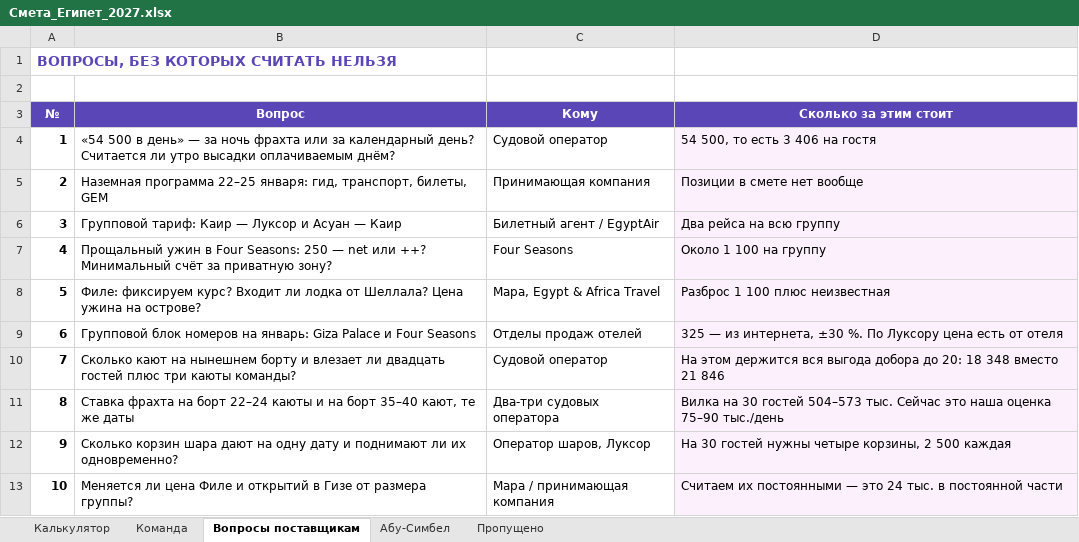
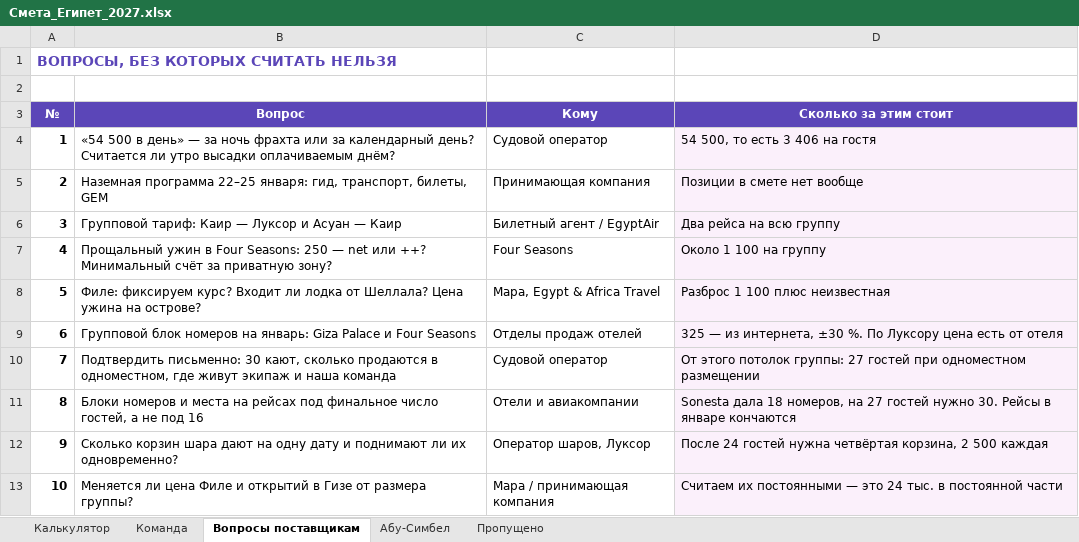
Before and after one commit to kseniausacheva/inna, an Excel workbook: egypt-jan-2027/Смета_Египет_2027.xlsx, sheet Вопросы поставщикам, drawn as a sheet; values as stored, in another font and other column widths than the file's, no borders; the diff names each change by its address in the sheet, - before the commit and + after, or states it on an @@ line.

```diff
--- a/egypt-jan-2027/Смета_Египет_2027.xlsx (sheet Вопросы поставщикам)
+++ b/egypt-jan-2027/Смета_Египет_2027.xlsx (sheet Вопросы поставщикам)
-B10 (Вопрос): Сколько кают на нынешнем борту и влезает ли двадцать гостей плюс три каюты команды?
+B10 (Вопрос): Подтвердить письменно: 30 кают, сколько продаются в одноместном, где живут экипаж и наша команда
-D10 (Сколько за этим стоит): На этом держится вся выгода добора до 20: 18 348 вместо 21 846
+D10 (Сколько за этим стоит): От этого потолок группы: 27 гостей при одноместном размещении
-B11 (Вопрос): Ставка фрахта на борт 22–24 каюты и на борт 35–40 кают, те же даты
+B11 (Вопрос): Блоки номеров и места на рейсах под финальное число гостей, а не под 16
-C11 (Кому): Два-три судовых оператора
+C11 (Кому): Отели и авиакомпании
-D11 (Сколько за этим стоит): Вилка на 30 гостей 504–573 тыс. Сейчас это наша оценка 75–90 тыс./день
+D11 (Сколько за этим стоит): Sonesta дала 18 номеров, на 27 гостей нужно 30. Рейсы в январе кончаются
-D12 (Сколько за этим стоит): На 30 гостей нужны четыре корзины, 2 500…
+D12 (Сколько за этим стоит): После 24 гостей нужна четвёртая корзина, 2 500…
```
Also changed, not shown: 6 other files.
